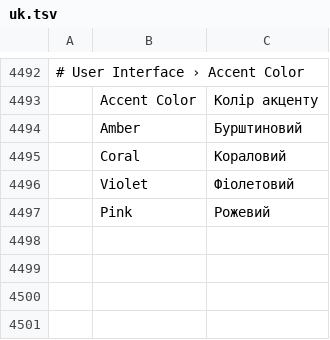
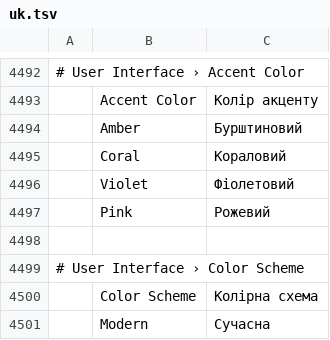
Before and after one commit to 00xJS/vectorcraft, a TSV file: crates/ui-egui/src/i18n/uk.tsv, drawn as a sheet; only a part is shown, gaps mark what is left out; the diff names each change by its address in the sheet, - before the commit and + after, or states it on an @@ line.

```diff
--- a/crates/ui-egui/src/i18n/uk.tsv
+++ b/crates/ui-egui/src/i18n/uk.tsv
+row 4498: (empty)
+row 4499: # User Interface › Color Scheme
+row 4500:  | Color Scheme | Колірна схема
+row 4501:  | Modern | Сучасна
```
Also changed, not shown: crates/ui-egui/src/i18n/bg.tsv, crates/ui-egui/src/i18n/el.tsv, 20 other files.
